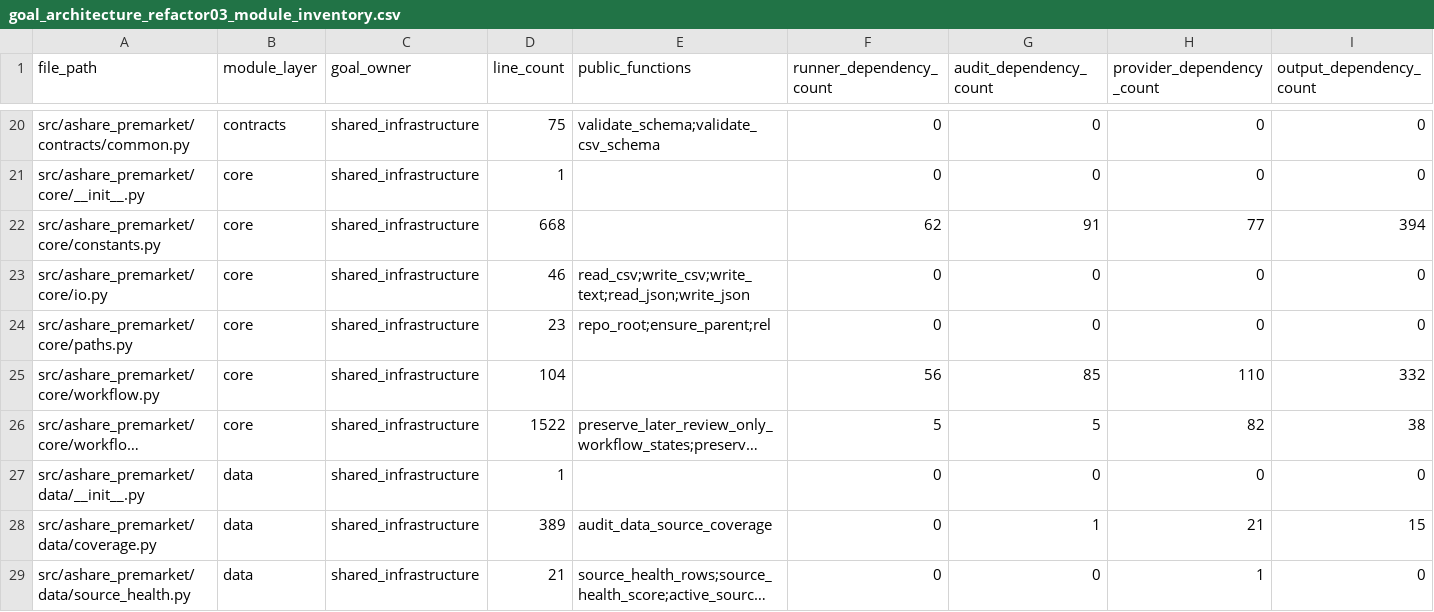
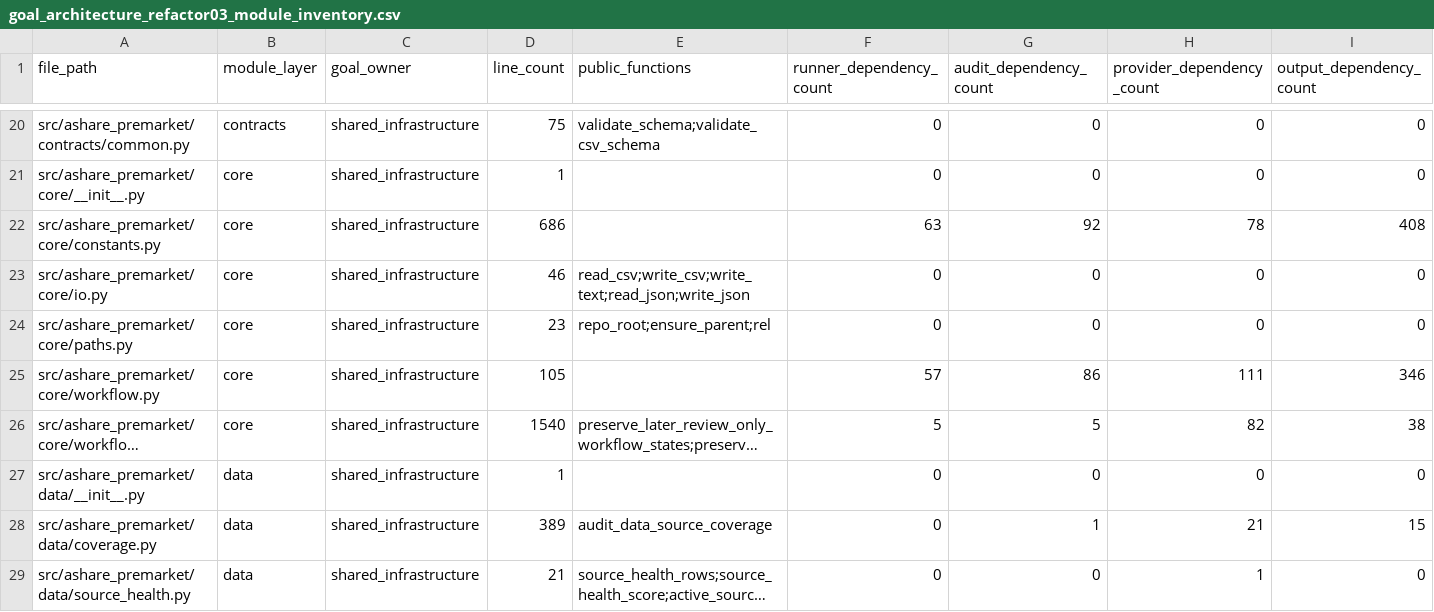
Before and after one commit to RyanLu0203/A_share_premarket_core, a CSV file: outputs/audits/goal_architecture_refactor03_module_inventory.csv, drawn as a sheet; only a part is shown, gaps mark what is left out; long unchanged cells end in …; the diff covers the shown part only; the diff names each change by its address in the sheet, - before the commit and + after, or states it on an @@ line.

```diff
--- a/outputs/audits/goal_architecture_refactor03_module_inventory.csv
+++ b/outputs/audits/goal_architecture_refactor03_module_inventory.csv
-D22 (line_count): 668
+D22 (line_count): 686
-F22 (runner_dependency_count): 62
+F22 (runner_dependency_count): 63
-G22 (audit_dependency_count): 91
+G22 (audit_dependency_count): 92
-H22 (provider_dependency_count): 77
+H22 (provider_dependency_count): 78
-I22 (output_dependency_count): 394
+I22 (output_dependency_count): 408
-D25 (line_count): 104
+D25 (line_count): 105
-F25 (runner_dependency_count): 56
+F25 (runner_dependency_count): 57
-G25 (audit_dependency_count): 85
+G25 (audit_dependency_count): 86
-H25 (provider_dependency_count): 110
+H25 (provider_dependency_count): 111
-I25 (output_dependency_count): 332
+I25 (output_dependency_count): 346
-D26 (line_count): 1522
+D26 (line_count): 1540
```
Also changed, not shown: 5 added rows and 4 edited cells elsewhere in this file, configs/project/workflow_status.csv, outputs/audits/classified_capability_catalog_through_goal06b.csv, 56 other files.
